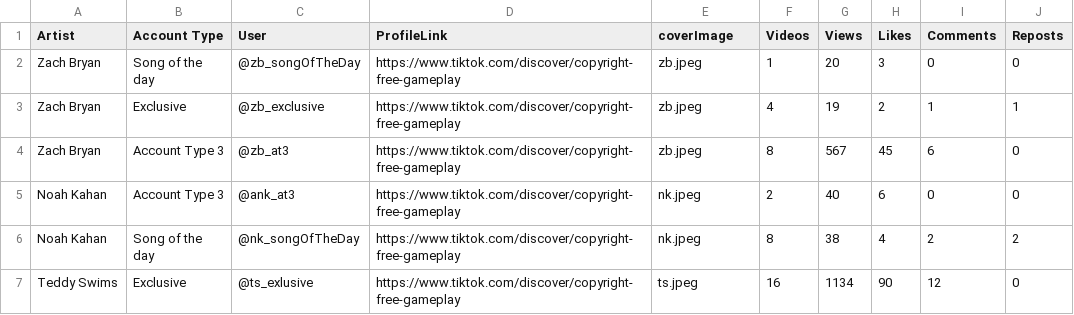
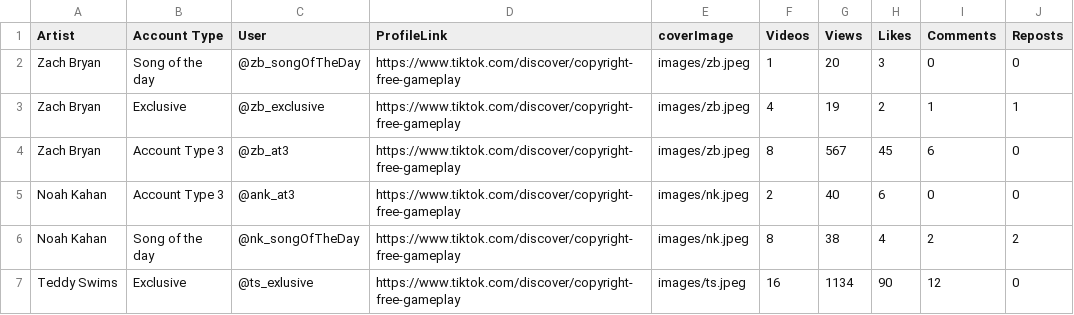
Before and after one commit to jackvanzeeland/artistContentCreation, a CSV file: docs/report.csv, drawn as a sheet.

Commit message:
Update report.csv

```diff
--- a/docs/report.csv
+++ b/docs/report.csv
@@ -1,7 +1,7 @@
 Artist,Account Type,User,ProfileLink,coverImage,Videos,Views,Likes,Comments,Reposts
-Zach Bryan,Song of the day,@zb_songOfTheDay,https://www.tiktok.com/discover/copyright-free-gameplay,zb.jpeg,1,20,3,0,0
-Zach Bryan,Exclusive,@zb_exclusive,https://www.tiktok.com/discover/copyright-free-gameplay,zb.jpeg,4,19,2,1,1
-Zach Bryan,Account Type 3,@zb_at3,https://www.tiktok.com/discover/copyright-free-gameplay,zb.jpeg,8,567,45,6,0
-Noah Kahan,Account Type 3,@ank_at3,https://www.tiktok.com/discover/copyright-free-gameplay,nk.jpeg,2,40,6,0,0
-Noah Kahan,Song of the day,@nk_songOfTheDay,https://www.tiktok.com/discover/copyright-free-gameplay,nk.jpeg,8,38,4,2,2
-Teddy Swims,Exclusive,@ts_exlusive,https://www.tiktok.com/discover/copyright-free-gameplay,ts.jpeg,16,1134,90,12,0
+Zach Bryan,Song of the day,@zb_songOfTheDay,https://www.tiktok.com/discover/copyright-free-gameplay,images/zb.jpeg,1,20,3,0,0
+Zach Bryan,Exclusive,@zb_exclusive,https://www.tiktok.com/discover/copyright-free-gameplay,images/zb.jpeg,4,19,2,1,1
+Zach Bryan,Account Type 3,@zb_at3,https://www.tiktok.com/discover/copyright-free-gameplay,images/zb.jpeg,8,567,45,6,0
+Noah Kahan,Account Type 3,@ank_at3,https://www.tiktok.com/discover/copyright-free-gameplay,images/nk.jpeg,2,40,6,0,0
+Noah Kahan,Song of the day,@nk_songOfTheDay,https://www.tiktok.com/discover/copyright-free-gameplay,images/nk.jpeg,8,38,4,2,2
+Teddy Swims,Exclusive,@ts_exlusive,https://www.tiktok.com/discover/copyright-free-gameplay,images/ts.jpeg,16,1134,90,12,0
```
